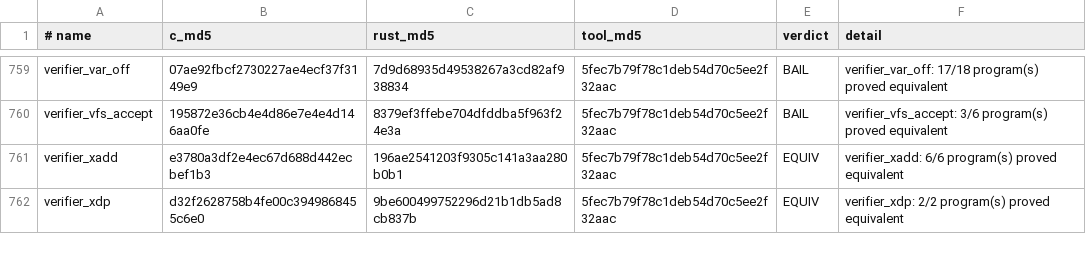
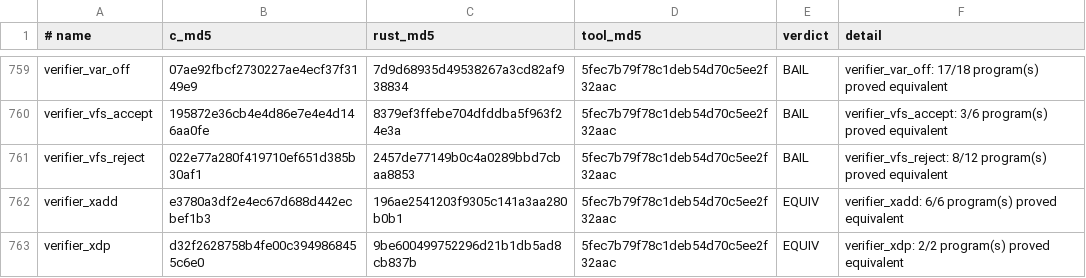
Before and after one commit to prozak/rust-selftests, a TSV file: equiv/results/baseline.tsv, drawn as a sheet; only a part is shown, gaps mark what is left out; the diff names each change by its address in the sheet, - before the commit and + after, or states it on an @@ line.

```diff
--- a/equiv/results/baseline.tsv
+++ b/equiv/results/baseline.tsv
+row 761: verifier_vfs_reject | 022e77a280f419710ef651d385b30af1 | 2457de77149b0c4a0289bbd7cbaa8853 | 5fec7b79f78c1deb54d70c5ee2f32aac | BAIL | verifier_vfs_reject: 8/12 program(s) proved equivalent
```
Also changed, not shown: qemu/gate/baseline.tsv, 3 other files.
